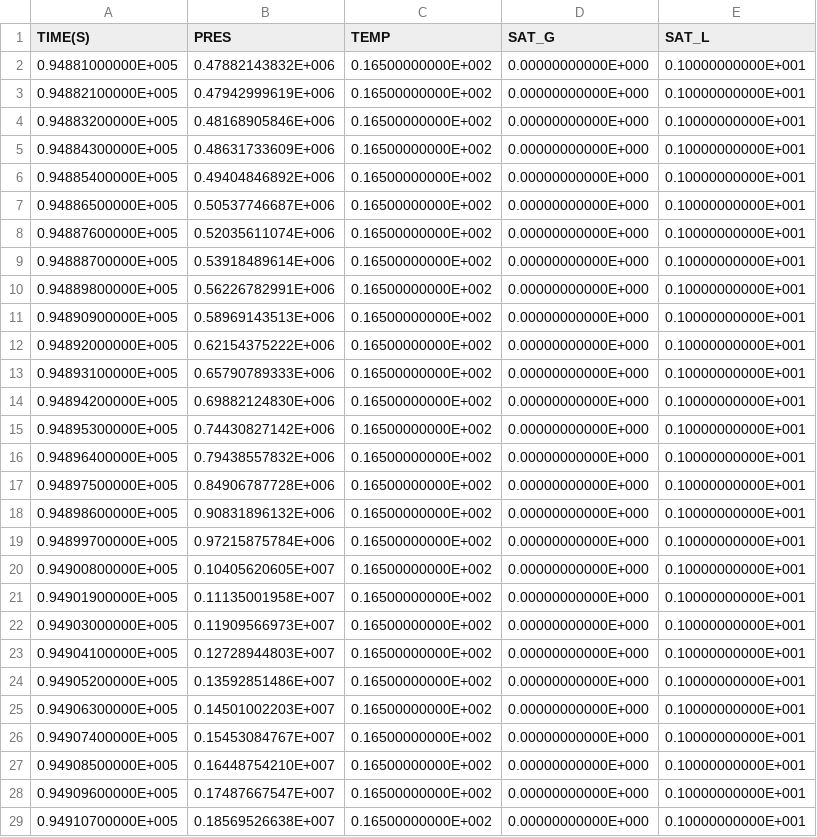
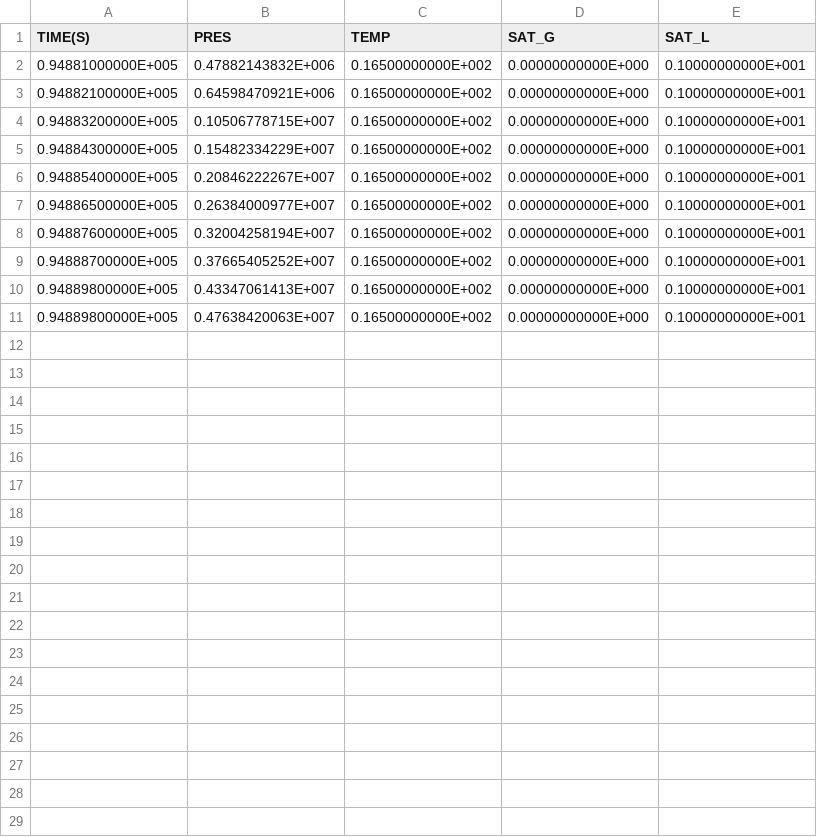
Before and after one commit to kiyoomogi/FS-C, a CSV file: coarse_model/coupled_model/3_THM/FOFT_A1I93.csv, drawn as a sheet; only a part is shown; the diff covers the shown part only.

```diff
--- a/coarse_model/coupled_model/3_THM/FOFT_A1I93.csv
+++ b/coarse_model/coupled_model/3_THM/FOFT_A1I93.csv
@@ -2,28 +2,10 @@
   0.94881000000E+005,  0.47882143832E+006,  0.16500000000E+002,  0.00000000000E+000,  0.10000000000E+001
-  0.94882100000E+005,  0.47942999619E+006,  0.16500000000E+002,  0.00000000000E+000,  0.10000000000E+001
-  0.94883200000E+005,  0.48168905846E+006,  0.16500000000E+002,  0.00000000000E+000,  0.10000000000E+001
-  0.94884300000E+005,  0.48631733609E+006,  0.16500000000E+002,  0.00000000000E+000,  0.10000000000E+001
-  0.94885400000E+005,  0.49404846892E+006,  0.16500000000E+002,  0.00000000000E+000,  0.10000000000E+001
-  0.94886500000E+005,  0.50537746687E+006,  0.16500000000E+002,  0.00000000000E+000,  0.10000000000E+001
-  0.94887600000E+005,  0.52035611074E+006,  0.16500000000E+002,  0.00000000000E+000,  0.10000000000E+001
-  0.94888700000E+005,  0.53918489614E+006,  0.16500000000E+002,  0.00000000000E+000,  0.10000000000E+001
-  0.94889800000E+005,  0.56226782991E+006,  0.16500000000E+002,  0.00000000000E+000,  0.10000000000E+001
-  0.94890900000E+005,  0.58969143513E+006,  0.16500000000E+002,  0.00000000000E+000,  0.10000000000E+001
-  0.94892000000E+005,  0.62154375222E+006,  0.16500000000E+002,  0.00000000000E+000,  0.10000000000E+001
-  0.94893100000E+005,  0.65790789333E+006,  0.16500000000E+002,  0.00000000000E+000,  0.10000000000E+001
-  0.94894200000E+005,  0.69882124830E+006,  0.16500000000E+002,  0.00000000000E+000,  0.10000000000E+001
-  0.94895300000E+005,  0.74430827142E+006,  0.16500000000E+002,  0.00000000000E+000,  0.10000000000E+001
-  0.94896400000E+005,  0.79438557832E+006,  0.16500000000E+002,  0.00000000000E+000,  0.10000000000E+001
-  0.94897500000E+005,  0.84906787728E+006,  0.16500000000E+002,  0.00000000000E+000,  0.10000000000E+001
-  0.94898600000E+005,  0.90831896132E+006,  0.16500000000E+002,  0.00000000000E+000,  0.10000000000E+001
-  0.94899700000E+005,  0.97215875784E+006,  0.16500000000E+002,  0.00000000000E+000,  0.10000000000E+001
-  0.94900800000E+005,  0.10405620605E+007,  0.16500000000E+002,  0.00000000000E+000,  0.10000000000E+001
-  0.94901900000E+005,  0.11135001958E+007,  0.16500000000E+002,  0.00000000000E+000,  0.10000000000E+001
-  0.94903000000E+005,  0.11909566973E+007,  0.16500000000E+002,  0.00000000000E+000,  0.10000000000E+001
-  0.94904100000E+005,  0.12728944803E+007,  0.16500000000E+002,  0.00000000000E+000,  0.10000000000E+001
-  0.94905200000E+005,  0.13592851486E+007,  0.16500000000E+002,  0.00000000000E+000,  0.10000000000E+001
-  0.94906300000E+005,  0.14501002203E+007,  0.16500000000E+002,  0.00000000000E+000,  0.10000000000E+001
-  0.94907400000E+005,  0.15453084767E+007,  0.16500000000E+002,  0.00000000000E+000,  0.10000000000E+001
-  0.94908500000E+005,  0.16448754210E+007,  0.16500000000E+002,  0.00000000000E+000,  0.10000000000E+001
-  0.94909600000E+005,  0.17487667547E+007,  0.16500000000E+002,  0.00000000000E+000,  0.10000000000E+001
-  0.94910700000E+005,  0.18569526638E+007,  0.16500000000E+002,  0.00000000000E+000,  0.10000000000E+001
+  0.94882100000E+005,  0.64598470921E+006,  0.16500000000E+002,  0.00000000000E+000,  0.10000000000E+001
+  0.94883200000E+005,  0.10506778715E+007,  0.16500000000E+002,  0.00000000000E+000,  0.10000000000E+001
+  0.94884300000E+005,  0.15482334229E+007,  0.16500000000E+002,  0.00000000000E+000,  0.10000000000E+001
+  0.94885400000E+005,  0.20846222267E+007,  0.16500000000E+002,  0.00000000000E+000,  0.10000000000E+001
+  0.94886500000E+005,  0.26384000977E+007,  0.16500000000E+002,  0.00000000000E+000,  0.10000000000E+001
+  0.94887600000E+005,  0.32004258194E+007,  0.16500000000E+002,  0.00000000000E+000,  0.10000000000E+001
+  0.94888700000E+005,  0.37665405252E+007,  0.16500000000E+002,  0.00000000000E+000,  0.10000000000E+001
+  0.94889800000E+005,  0.43347061413E+007,  0.16500000000E+002,  0.00000000000E+000,  0.10000000000E+001
+  0.94889800000E+005,  0.47638420063E+007,  0.16500000000E+002,  0.00000000000E+000,  0.10000000000E+001
```
Also changed, not shown: 16 removed rows elsewhere in this file, coarse_model/coupled_model/3_THM/FOFT_A1489.csv, coarse_model/coupled_model/3_THM/FOFT_A1499.csv, 7 other files.
